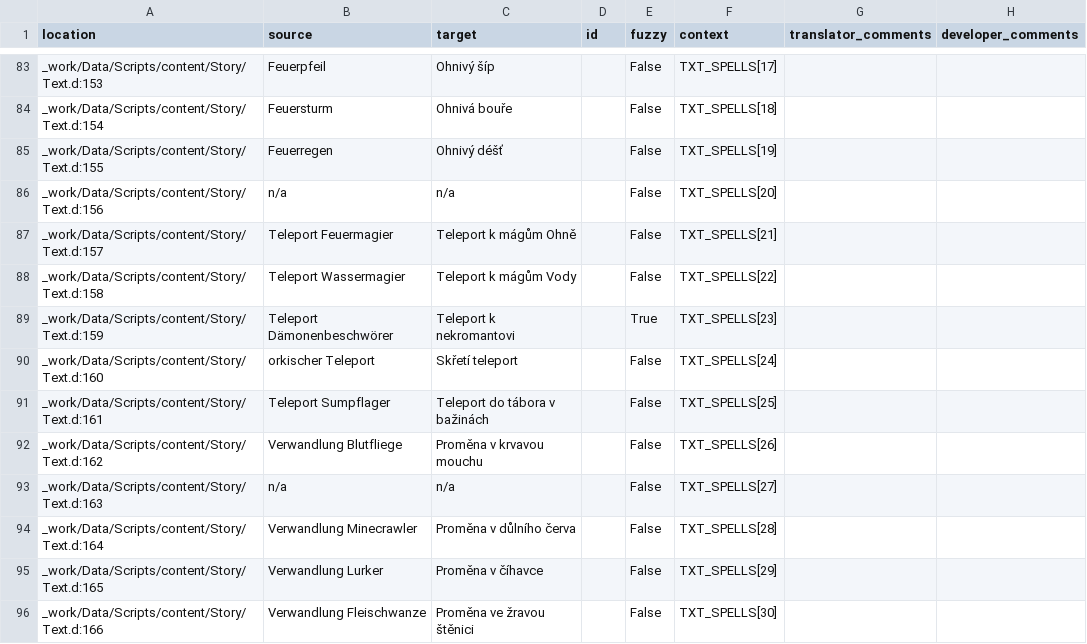
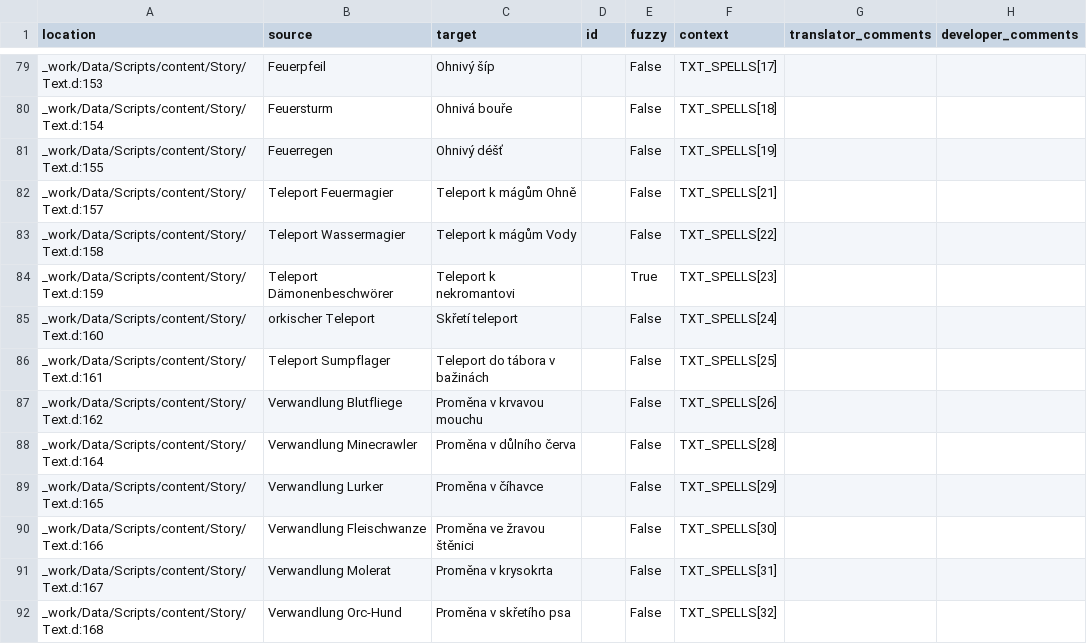
Before and after one commit to auronen/Gothic-1-CZ-Revision, a CSV file: .translations/cs/text.csv, drawn as a sheet; only a part is shown, gaps mark what is left out; the shorter side is filled out with more unchanged rows; the diff covers the shown part only.

```diff
--- a/.translations/cs/text.csv
+++ b/.translations/cs/text.csv
@@ -85,3 +81,2 @@
 "_work/Data/Scripts/content/Story/Text.d:155","Feuerregen","Ohnivý déšť","","False","TXT_SPELLS[19]","",""
-"_work/Data/Scripts/content/Story/Text.d:156","n/a","n/a","","False","TXT_SPELLS[20]","",""
 "_work/Data/Scripts/content/Story/Text.d:157","Teleport Feuermagier","Teleport k mágům Ohně","","False","TXT_SPELLS[21]","",""
@@ -92,3 +87,2 @@
 "_work/Data/Scripts/content/Story/Text.d:162","Verwandlung Blutfliege","Proměna v krvavou mouchu","","False","TXT_SPELLS[26]","",""
-"_work/Data/Scripts/content/Story/Text.d:163","n/a","n/a","","False","TXT_SPELLS[27]","",""
 "_work/Data/Scripts/content/Story/Text.d:164","Verwandlung Minecrawler","Proměna v důlního červa","","False","TXT_SPELLS[28]","",""
```
Also changed, not shown: 9 removed rows elsewhere in this file, .translations/en/text.csv.
